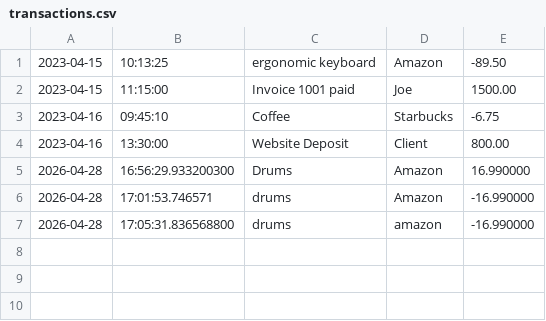
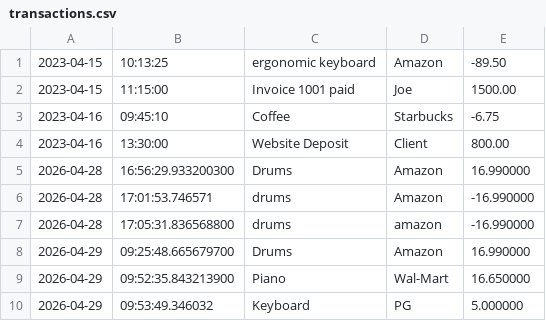
Before and after one commit to corey-TheCoder/Capstone1_Collins, a CSV file: src/main/resources/transactions.csv, drawn as a sheet.

```diff
--- a/src/main/resources/transactions.csv
+++ b/src/main/resources/transactions.csv
@@ -7 +7,4 @@
 2026-04-28|17:05:31.836568800|drums|amazon|-16.990000
+2026-04-29|09:25:48.665679700|Drums|Amazon|16.990000
+2026-04-29|09:52:35.843213900|Piano|Wal-Mart|16.650000
+2026-04-29|09:53:49.346032| Keyboard|PG|5.000000
```
Also changed, not shown: 2 other files.
